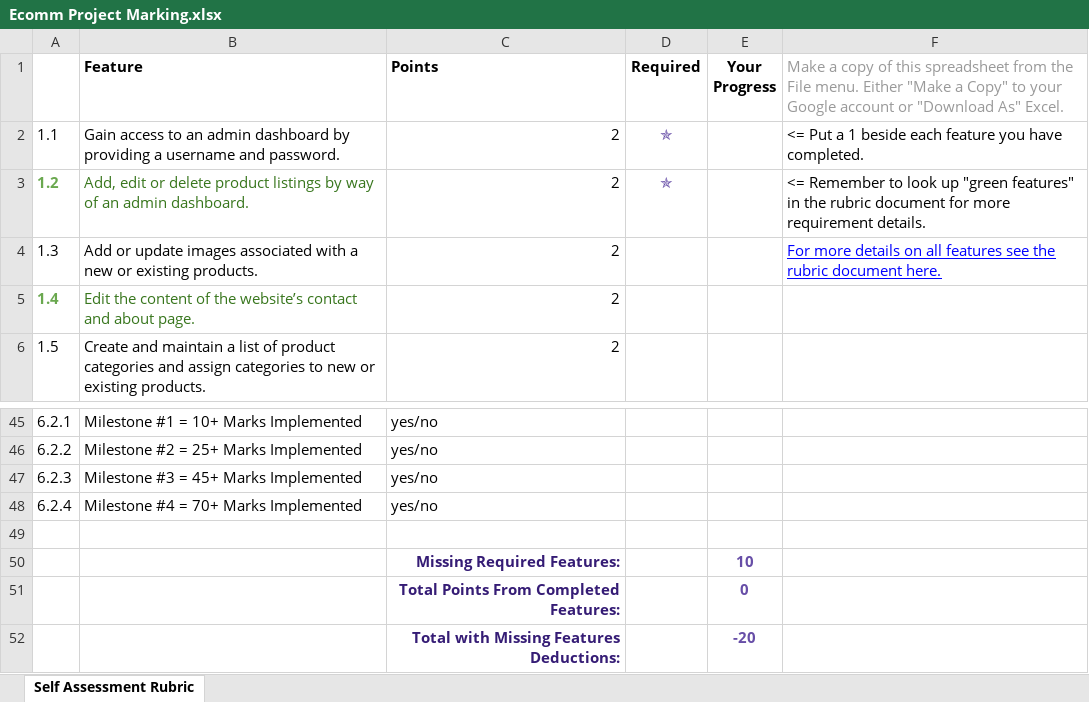
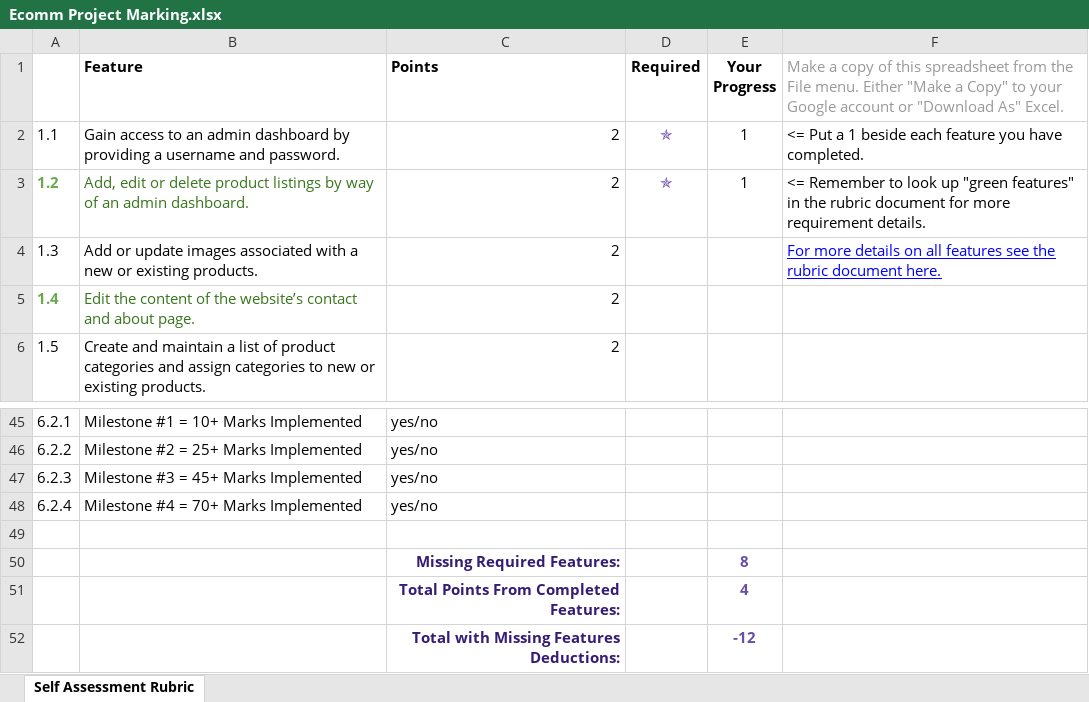
Before and after one commit to 8aku/ecom_project, an Excel workbook: Ecomm Project Marking.xlsx, sheet Self Assessment Rubric, drawn as a sheet; only a part is shown, gaps mark what is left out; values as stored, in another font and other column widths than the file's, no borders; charts and pictures not drawn; the diff names each change by its address in the sheet, - before the commit and + after, or states it on an @@ line.

Commit message:
2 points...

```diff
--- a/Ecomm Project Marking.xlsx (sheet Self Assessment Rubric)
+++ b/Ecomm Project Marking.xlsx (sheet Self Assessment Rubric)
-E2:E3 (Your Progress): (empty)
+E2:E3 (Your Progress): 1
-E50 (Your Progress): 10
+E50 (Your Progress): 8
-E51 (Your Progress): 0
+E51 (Your Progress): 4
-E52 (Your Progress): -20
+E52 (Your Progress): -12
```
Also changed, not shown: charts or pictures, 4 other files.
